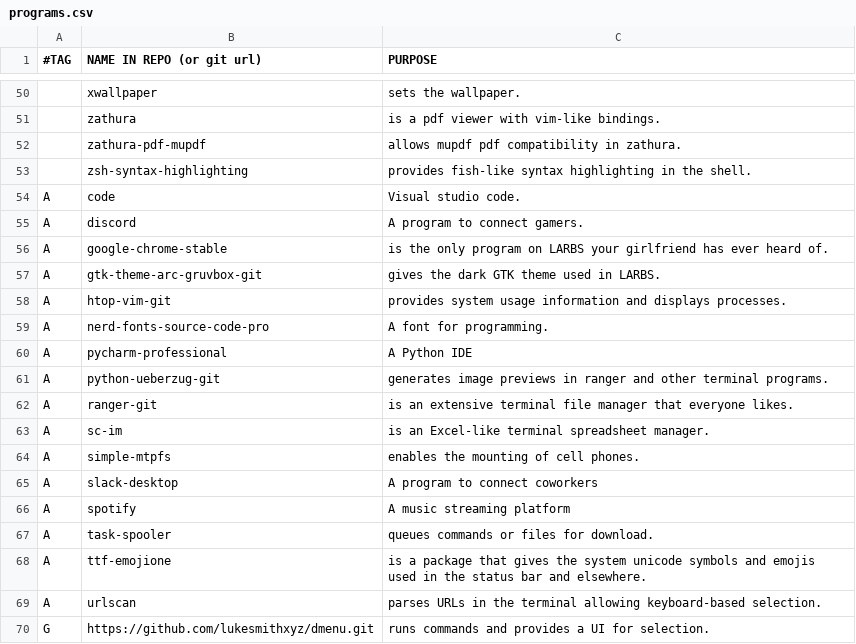
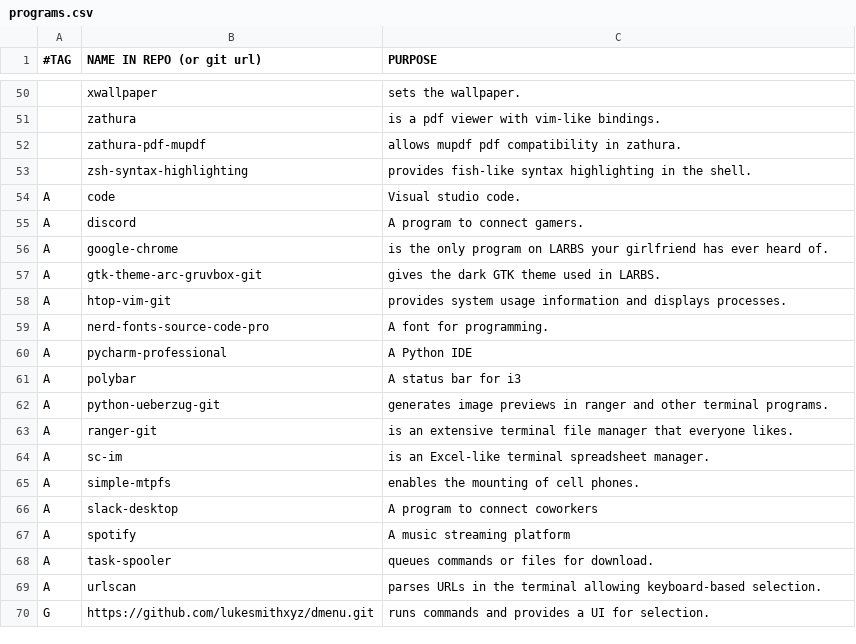
Before and after one commit to rescenic/system-bootstrap, a CSV file: programs.csv, drawn as a sheet; only a part is shown, gaps mark what is left out.

Commit message:
Update programs.csv

```diff
--- a/programs.csv
+++ b/programs.csv
@@ -55,3 +55,3 @@ A,code, "Visual studio code."
 A,discord, "A program to connect gamers."
-A,google-chrome-stable,"is the only program on LARBS your girlfriend has ever heard of."
+A,google-chrome,"is the only program on LARBS your girlfriend has ever heard of."
 A,gtk-theme-arc-gruvbox-git,"gives the dark GTK theme used in LARBS."
@@ -60,2 +60,3 @@ A,nerd-fonts-source-code-pro, "A font for programming."
 A,pycharm-professional,"A Python IDE"
+A,polybar,"A status bar for i3"
 A,python-ueberzug-git,"generates image previews in ranger and other terminal programs."
@@ -67,3 +68,2 @@ A,spotify, "A music streaming platform"
 A,task-spooler,"queues commands or files for download."
-A,ttf-emojione,"is a package that gives the system unicode symbols and emojis used in the status bar and elsewhere."
 A,urlscan,"parses URLs in the terminal allowing keyboard-based selection."
```
